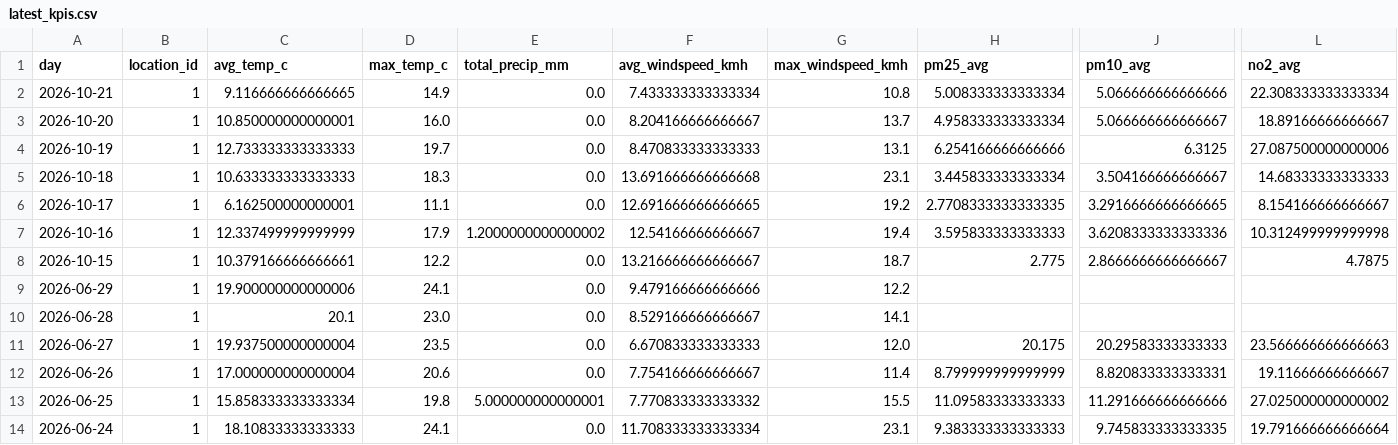
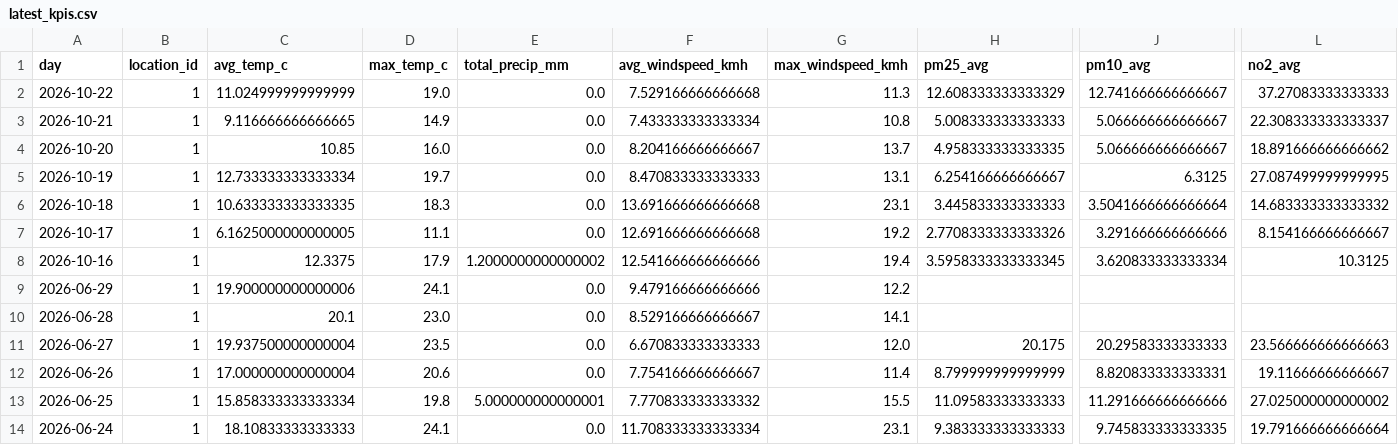
Before and after one commit to Data-Netrunner/City-Conditions-ETL-Pipeline, a CSV file: reports/latest_kpis.csv, drawn as a sheet; only a part is shown, gaps mark what is left out; removed rows and columns are numbered as before the commit, all else as after; rows hold the shown columns only; the diff names each change by its address in the sheet, - before the commit and + after, or states it on an @@ line.

```diff
--- a/reports/latest_kpis.csv
+++ b/reports/latest_kpis.csv
+row 2: 2026-10-22 | 1 | 11.024999999999999 | 19.0 | 0.0 | 7.529166666666668 | 11.3 | 12.608333333333329 | 12.741666666666667 | 37.27083333333333
-H3 (pm25_avg): 5.008333333333334
+H3 (pm25_avg): 5.008333333333333
-J3 (pm10_avg): 5.066666666666666
+J3 (pm10_avg): 5.066666666666667
-L3 (no2_avg): 22.308333333333334
+L3 (no2_avg): 22.308333333333337
-C4 (avg_temp_c): 10.850000000000001
+C4 (avg_temp_c): 10.85
-H4 (pm25_avg): 4.958333333333334
+H4 (pm25_avg): 4.958333333333335
-L4 (no2_avg): 18.89166666666667
+L4 (no2_avg): 18.891666666666662
-C5 (avg_temp_c): 12.733333333333333
+C5 (avg_temp_c): 12.733333333333334
-H5 (pm25_avg): 6.254166666666666
+H5 (pm25_avg): 6.254166666666667
-L5 (no2_avg): 27.087500000000006
+L5 (no2_avg): 27.087499999999995
-C6 (avg_temp_c): 10.633333333333333
+C6 (avg_temp_c): 10.633333333333335
-H6 (pm25_avg): 3.445833333333334
+H6 (pm25_avg): 3.445833333333333
-J6 (pm10_avg): 3.504166666666667
+J6 (pm10_avg): 3.5041666666666664
-L6 (no2_avg): 14.68333333333333
+L6 (no2_avg): 14.683333333333332
-C7 (avg_temp_c): 6.162500000000001
+C7 (avg_temp_c): 6.1625000000000005
-F7 (avg_windspeed_kmh): 12.691666666666665
+F7 (avg_windspeed_kmh): 12.691666666666668
-H7 (pm25_avg): 2.7708333333333335
+H7 (pm25_avg): 2.7708333333333326
-J7 (pm10_avg): 3.2916666666666665
+J7 (pm10_avg): 3.291666666666666
-C8 (avg_temp_c): 12.337499999999999
+C8 (avg_temp_c): 12.3375
-F8 (avg_windspeed_kmh): 12.54166666666667
+F8 (avg_windspeed_kmh): 12.541666666666666
-H8 (pm25_avg): 3.595833333333333
+H8 (pm25_avg): 3.5958333333333345
-J8 (pm10_avg): 3.6208333333333336
+J8 (pm10_avg): 3.620833333333334
-L8 (no2_avg): 10.312499999999998
+L8 (no2_avg): 10.3125
-row 8: 2026-10-15 | 1 | 10.379166666666661 | 12.2 | 0.0 | 13.216666666666667 | 18.7 | 2.775 | 2.8666666666666667 | 4.7875
```
Also changed, not shown: data/history/daily_observations.csv, reports/prediction_backtest.csv, 9 other files.
